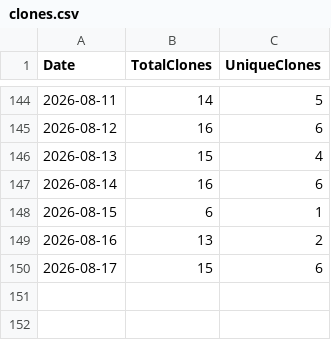
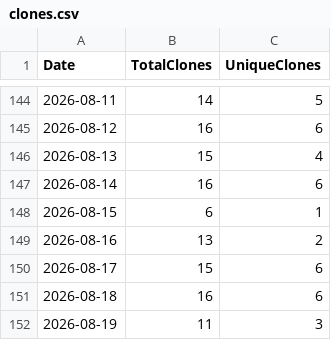
Before and after one commit to ZacharyLuz/Get-AzPaaSAvailability, a CSV file: data/clones.csv, drawn as a sheet; only a part is shown, gaps mark what is left out.

```diff
--- a/data/clones.csv
+++ b/data/clones.csv
@@ -150 +150,3 @@ Date,TotalClones,UniqueClones
 2026-08-17,15,6
+2026-08-18,16,6
+2026-08-19,11,3
```
Also changed, not shown: data/paths.csv, data/views.csv, 2 other files.
